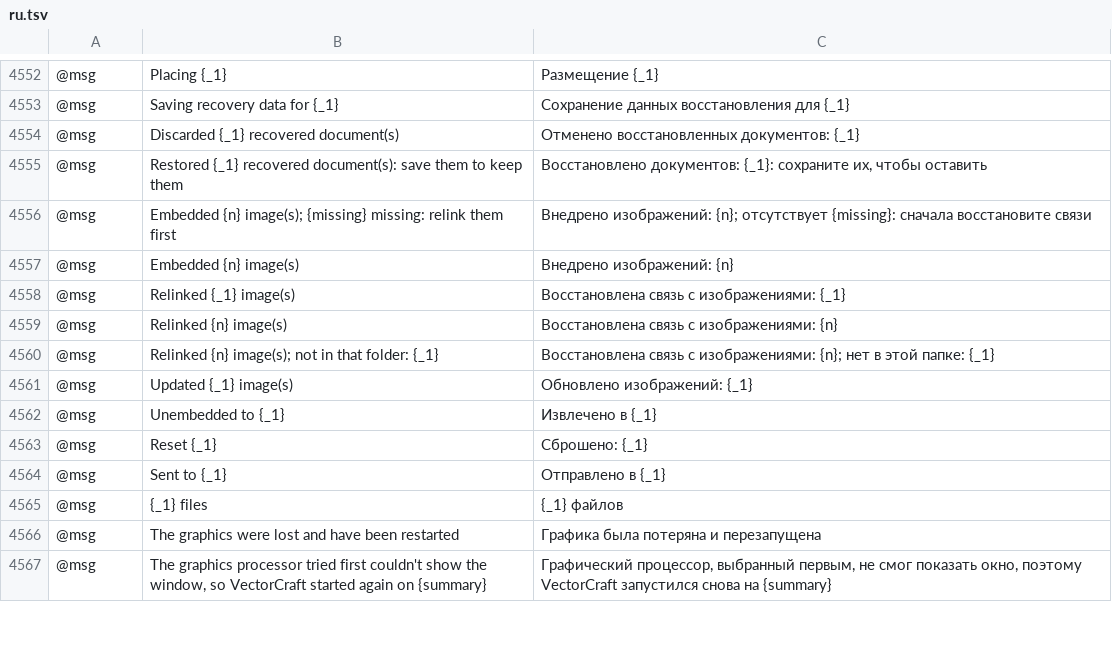
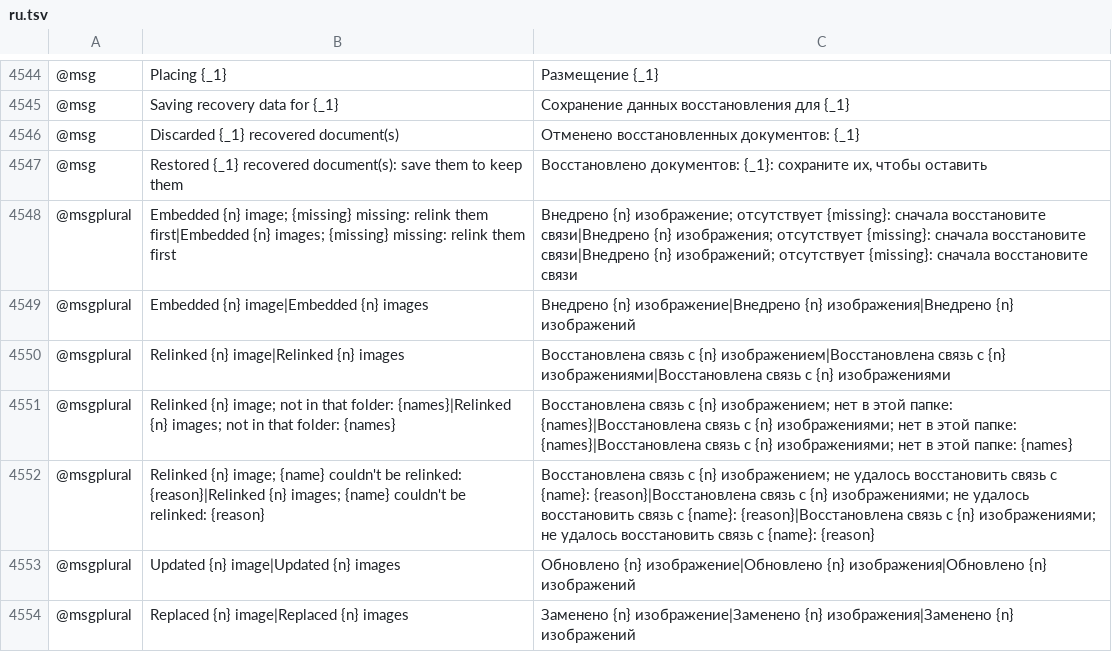
Before and after one commit to FredApps/vectorcraft, a TSV file: crates/ui-egui/src/i18n/ru.tsv, drawn as a sheet; only a part is shown, gaps mark what is left out; the shorter side is filled out with more unchanged rows; removed rows and columns are numbered as before the commit, all else as after; the diff covers the shown part only; the diff names each change by its address in the sheet, - before the commit and + after, or states it on an @@ line.

Commit message:
i18n: link, font and export status messages use real plural forms instead of "(s)"
The status bar's messages for relinked, replaced, updated and embedded
images, broken links, linked files that can't be read or changed on
disk, images that can't be decoded, added and unavailable fonts, copied
CSS, downloads and exports with notes read "1 image(s)" and similar.
They now say "1 image" and "2 images", and every catalog translates
both through @msgplural rows in the language's plural forms, as the
Package status does.

- i18n::msg_n writes such a message in English and fills its
  placeholders in one pass; the status bar's translation fills them in
  one pass too, so a path or name that holds "{n}" text stays whole.
- The old "(s)" @msg rows are replaced in all 26 catalogs, with new
  rows for Replaced and Break Link.
- Sites: dialogs/missing_links.rs, dialogs/missing_fonts.rs,
  app/links.rs, panels/css_properties.rs, dialogs/find_links.rs,
  panels/links.rs, place.rs, canvas.rs, io/export.rs and
  dialogs/save_for_web.rs.

```diff
--- a/crates/ui-egui/src/i18n/ru.tsv
+++ b/crates/ui-egui/src/i18n/ru.tsv
-row 4556: @msg | Embedded {n} image(s); {missing} missing: relink them first | Внедрено изображений: {n}; отсутствует {missing}: сначала восстановите связи
-row 4557: @msg | Embedded {n} image(s) | Внедрено изображений: {n}
-row 4558: @msg | Relinked {_1} image(s) | Восстановлена связь с изображениями: {_1}
-row 4559: @msg | Relinked {n} image(s) | Восстановлена связь с изображениями: {n}
-row 4560: @msg | Relinked {n} image(s); not in that folder: {_1} | Восстановлена связь с изображениями: {n}; нет в этой папке: {_1}
-row 4561: @msg | Updated {_1} image(s) | Обновлено изображений: {_1}
+row 4548: @msgplural | Embedded {n} image; {missing} missing: relink them first|Embedded {n} images; {missing} missing: relink them first | Внедрено {n} изображение; отсутствует {missing}: сначала восстановите связи|Внедрено {n} изображения; отсутствует {missing}: сначала восстановите связи|Внедрено {n} изображений; отсутствует {missing}: сначала восстановите связи
+row 4549: @msgplural | Embedded {n} image|Embedded {n} images | Внедрено {n} изображение|Внедрено {n} изображения|Внедрено {n} изображений
+row 4550: @msgplural | Relinked {n} image|Relinked {n} images | Восстановлена связь с {n} изображением|Восстановлена связь с {n} изображениями|Восстановлена связь с {n} изображениями
+row 4551: @msgplural | Relinked {n} image; not in that folder: {names}|Relinked {n} images; not in that folder: {names} | Восстановлена связь с {n} изображением; нет в этой папке: {names}|Восстановлена связь с {n} изображениями; нет в этой папке: {names}|Восстановлена связь с {n} изображениями; нет в этой папке: {names}
+row 4552: @msgplural | Relinked {n} image; {name} couldn't be relinked: {reason}|Relinked {n} images; {name} couldn't be relinked: {reason} | Восстановлена связь с {n} изображением; не удалось восстановить связь с {name}: {reason}|Восстановлена связь с {n} изображениями; не удалось восстановить связь с {name}: {reason}|Восстановлена связь с {n} изображениями; не удалось восстановить связь с {name}: {reason}
+row 4553: @msgplural | Updated {n} image|Updated {n} images | Обновлено {n} изображение|Обновлено {n} изображения|Обновлено {n} изображений
+row 4554: @msgplural | Replaced {n} image|Replaced {n} images | Заменено {n} изображение|Заменено {n} изображения|Заменено {n} изображений
```
Also changed, not shown: 13 added rows and 12 removed rows elsewhere in this file, crates/ui-egui/src/i18n/bs.tsv, crates/ui-egui/src/i18n/cs.tsv, 42 other files.
